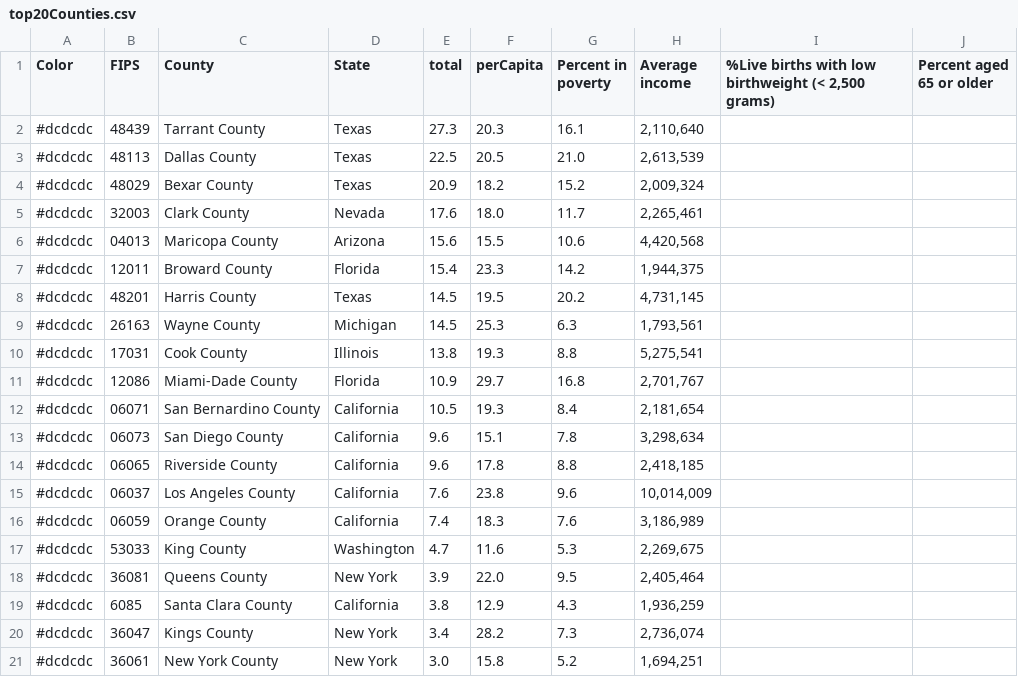
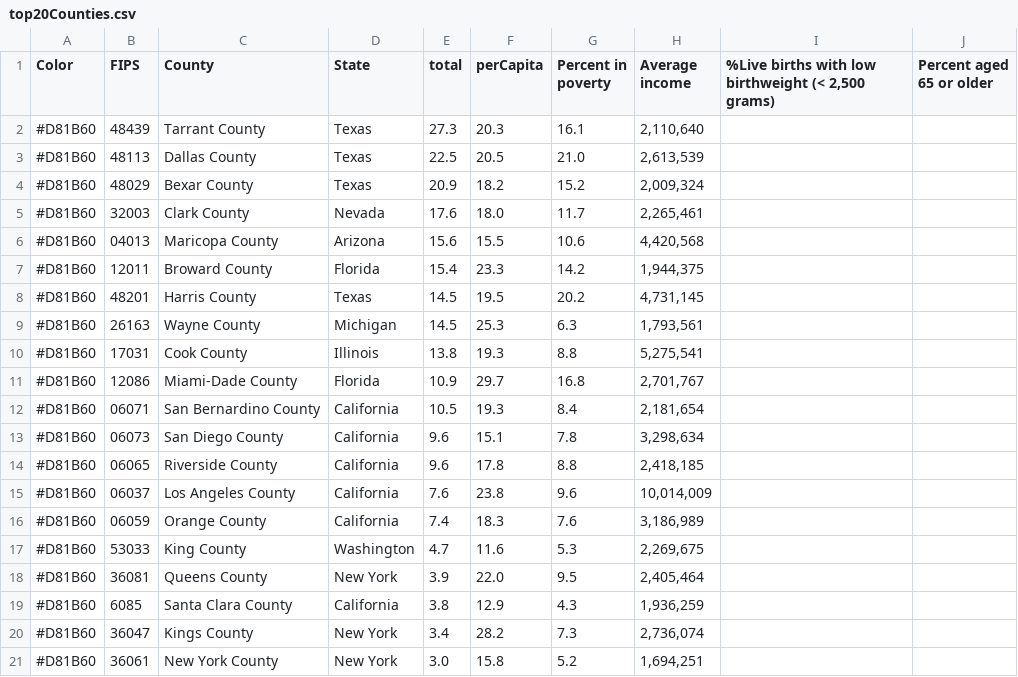
Before and after one commit to juweek/beeswarm, a CSV file: top20Counties.csv, drawn as a sheet.

Commit message:
color change for top 20

```diff
--- a/top20Counties.csv
+++ b/top20Counties.csv
@@ -1,21 +1,21 @@
 Color,FIPS,County,State,total,perCapita,Percent in poverty,Average income,"%Live births with low birthweight (< 2,500 grams)",Percent aged 65 or older
-#dcdcdc,48439,Tarrant County,Texas,27.3,20.3,16.1,"2,110,640"
-#dcdcdc,48113,Dallas County,Texas,22.5,20.5,21.0,"2,613,539"
-#dcdcdc,48029,Bexar County,Texas,20.9,18.2,15.2,"2,009,324"
-#dcdcdc,32003,Clark County,Nevada,17.6,18.0,11.7,"2,265,461"
-#dcdcdc,04013,Maricopa County,Arizona,15.6,15.5,10.6,"4,420,568"
-#dcdcdc,12011,Broward County,Florida,15.4,23.3,14.2,"1,944,375"
-#dcdcdc,48201,Harris County,Texas,14.5,19.5,20.2,"4,731,145"
-#dcdcdc,26163,Wayne County,Michigan,14.5,25.3,6.3,"1,793,561"
-#dcdcdc,17031,Cook County,Illinois,13.8,19.3,8.8,"5,275,541"
-#dcdcdc,12086,Miami-Dade County,Florida,10.9,29.7,16.8,"2,701,767"
-#dcdcdc,06071,San Bernardino County,California,10.5,19.3,8.4,"2,181,654"
-#dcdcdc,06073,San Diego County,California,9.6,15.1,7.8,"3,298,634"
-#dcdcdc,06065,Riverside County,California,9.6,17.8,8.8,"2,418,185"
-#dcdcdc,06037,Los Angeles County,California,7.6,23.8,9.6,"10,014,009"
-#dcdcdc,06059,Orange County,California,7.4,18.3,7.6,"3,186,989"
-#dcdcdc,53033,King County,Washington,4.7,11.6,5.3,"2,269,675"
-#dcdcdc,36081,Queens County,New York,3.9,22.0,9.5,"2,405,464"
-#dcdcdc,6085,Santa Clara County,California,3.8,12.9,4.3,"1,936,259"
-#dcdcdc,36047,Kings County,New York,3.4,28.2,7.3,"2,736,074"
-#dcdcdc,36061,New York County,New York,3.0,15.8,5.2,"1,694,251"
+#D81B60,48439,Tarrant County,Texas,27.3,20.3,16.1,"2,110,640"
+#D81B60,48113,Dallas County,Texas,22.5,20.5,21.0,"2,613,539"
+#D81B60,48029,Bexar County,Texas,20.9,18.2,15.2,"2,009,324"
+#D81B60,32003,Clark County,Nevada,17.6,18.0,11.7,"2,265,461"
+#D81B60,04013,Maricopa County,Arizona,15.6,15.5,10.6,"4,420,568"
+#D81B60,12011,Broward County,Florida,15.4,23.3,14.2,"1,944,375"
+#D81B60,48201,Harris County,Texas,14.5,19.5,20.2,"4,731,145"
+#D81B60,26163,Wayne County,Michigan,14.5,25.3,6.3,"1,793,561"
+#D81B60,17031,Cook County,Illinois,13.8,19.3,8.8,"5,275,541"
+#D81B60,12086,Miami-Dade County,Florida,10.9,29.7,16.8,"2,701,767"
+#D81B60,06071,San Bernardino County,California,10.5,19.3,8.4,"2,181,654"
+#D81B60,06073,San Diego County,California,9.6,15.1,7.8,"3,298,634"
+#D81B60,06065,Riverside County,California,9.6,17.8,8.8,"2,418,185"
+#D81B60,06037,Los Angeles County,California,7.6,23.8,9.6,"10,014,009"
+#D81B60,06059,Orange County,California,7.4,18.3,7.6,"3,186,989"
+#D81B60,53033,King County,Washington,4.7,11.6,5.3,"2,269,675"
+#D81B60,36081,Queens County,New York,3.9,22.0,9.5,"2,405,464"
+#D81B60,6085,Santa Clara County,California,3.8,12.9,4.3,"1,936,259"
+#D81B60,36047,Kings County,New York,3.4,28.2,7.3,"2,736,074"
+#D81B60,36061,New York County,New York,3.0,15.8,5.2,"1,694,251"
```
Also changed, not shown: 1 other file.
